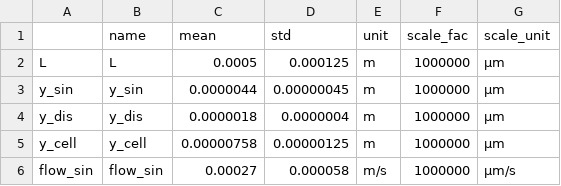
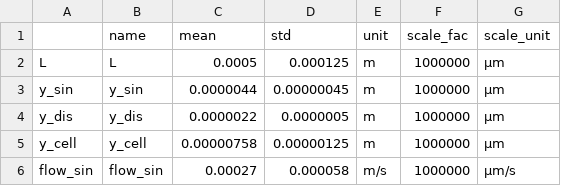
Before and after one commit to jingyayeah/multiscale-galactose, a CSV file: experimental_data/distributions/distribution_exp_data.csv, drawn as a sheet.

```diff
--- a/experimental_data/distributions/distribution_exp_data.csv
+++ b/experimental_data/distributions/distribution_exp_data.csv
@@ -3,3 +3,3 @@ L,L,0.0005,0.000125,m,1000000,µm
 y_sin,y_sin,0.0000044,0.00000045,m,1000000,µm
-y_dis,y_dis,0.0000018,0.0000004,m,1000000,µm
+y_dis,y_dis,0.0000022,0.0000005,m,1000000,µm
 y_cell,y_cell,0.00000758,0.00000125,m,1000000,µm
```
Also changed, not shown: results/distributions/distribution_exp_data.csv, results/distributions/distribution_fit_data.csv, 7 other files.
